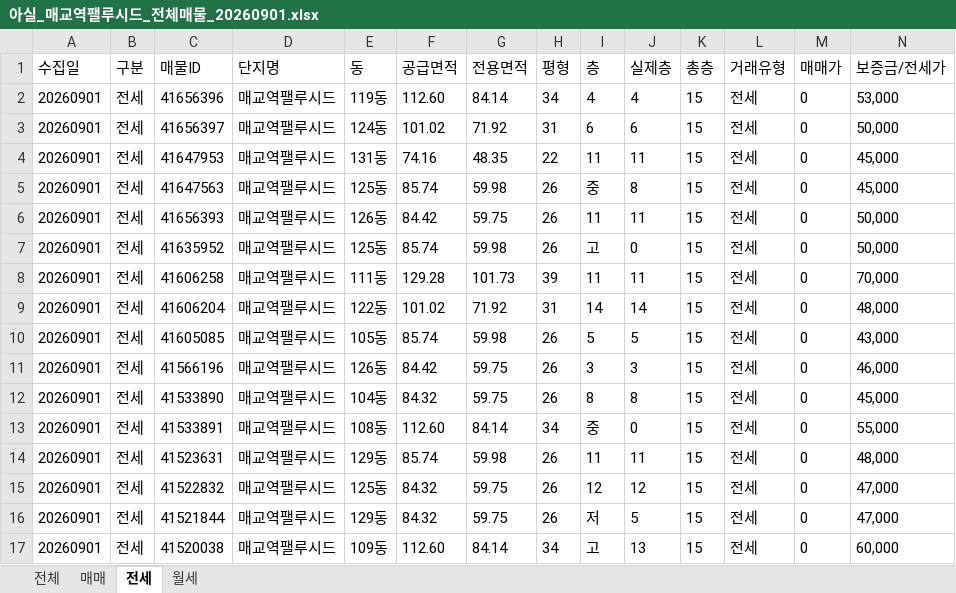
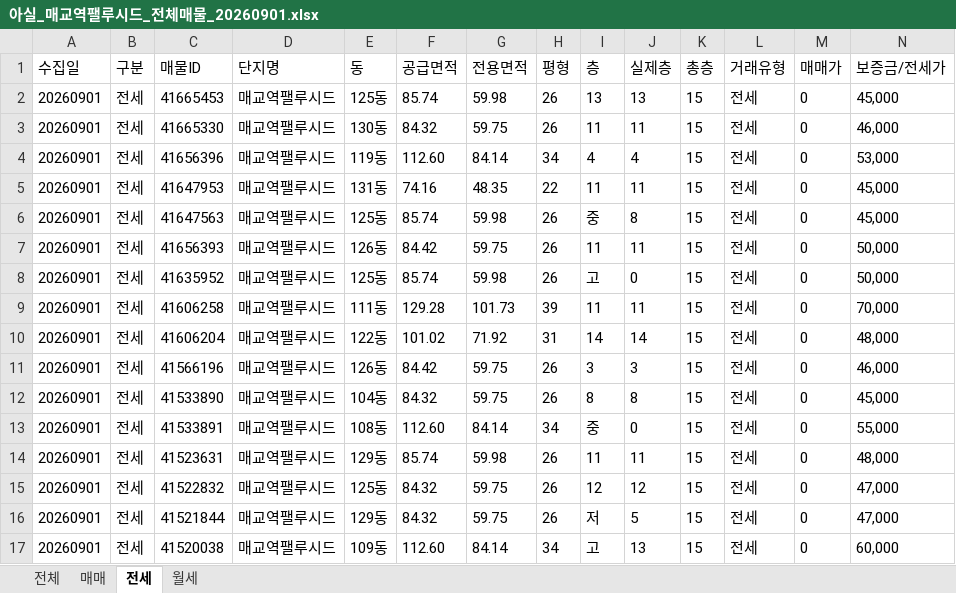
Before and after one commit to KKKONNNANNN/PALUCID_Daily, an Excel workbook: data/아실_매교역팰루시드_전체매물_20260901.xlsx, sheet 전세, drawn as a sheet; only a part is shown; values as stored, in another font and other column widths than the file's, no borders; removed rows and columns are numbered as before the commit, all else as after; rows hold the shown columns only; the diff names each change by its address in the sheet, - before the commit and + after, or states it on an @@ line.

```diff
--- a/data/아실_매교역팰루시드_전체매물_20260901.xlsx (sheet 전세)
+++ b/data/아실_매교역팰루시드_전체매물_20260901.xlsx (sheet 전세)
+row 2: 20260901 | 전세 | 41665453 | 매교역팰루시드 | 125동 | 85.74 | 59.98 | 26 | 13 | 13 | 15 | 전세 | 0 | 45,000
+row 3: 20260901 | 전세 | 41665330 | 매교역팰루시드 | 130동 | 84.32 | 59.75 | 26 | 11 | 11 | 15 | 전세 | 0 | 46,000
-row 3: 20260901 | 전세 | 41656397 | 매교역팰루시드 | 124동 | 101.02 | 71.92 | 31 | 6 | 6 | 15 | 전세 | 0 | 50,000
-row 10: 20260901 | 전세 | 41605085 | 매교역팰루시드 | 105동 | 85.74 | 59.98 | 26 | 5 | 5 | 15 | 전세 | 0 | 43,000
```
Also changed, not shown: sheet 전체, sheet 매매, sheet 월세, 1 other file.
